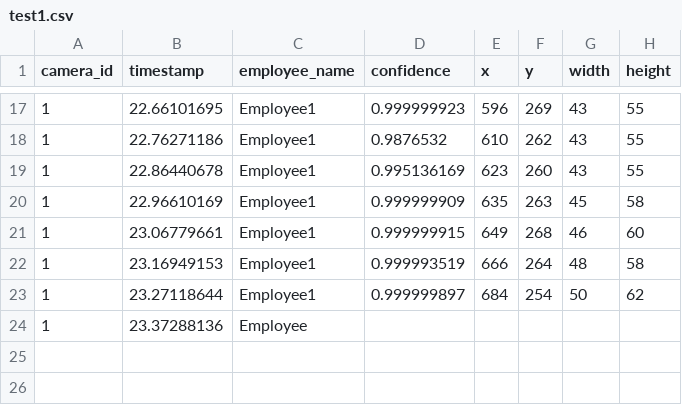
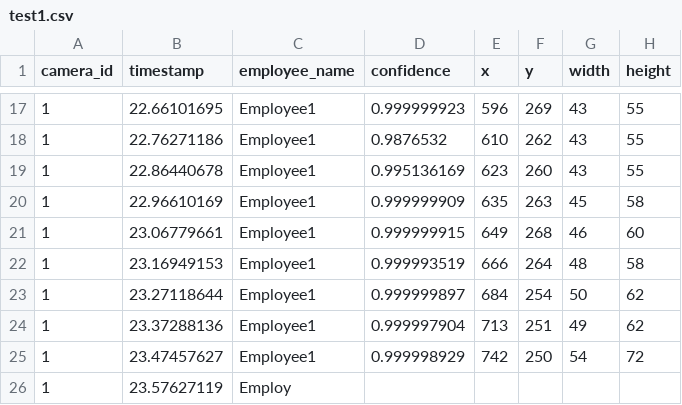
Before and after one commit to DataDynam/vision-based-attendance-system, a CSV file: Attendance_Logic_Module/test1.csv, drawn as a sheet; only a part is shown, gaps mark what is left out.

Commit message:
add meta

```diff
--- a/Attendance_Logic_Module/test1.csv
+++ b/Attendance_Logic_Module/test1.csv
@@ -23,2 +23,4 @@ camera_id,timestamp,employee_name,confidence,x,y,width,height
 1,23.27118644,Employee1,0.999999897,684,254,50,62
-1,23.37288136,Employee
+1,23.37288136,Employee1,0.999997904,713,251,49,62
+1,23.47457627,Employee1,0.999998929,742,250,54,72
+1,23.57627119,Employ
```
